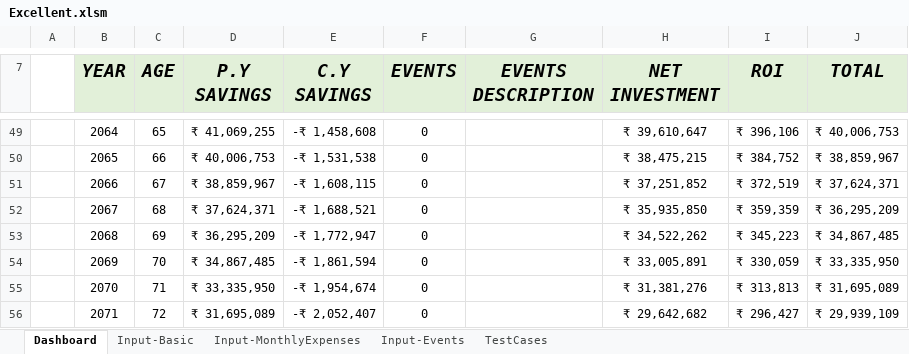
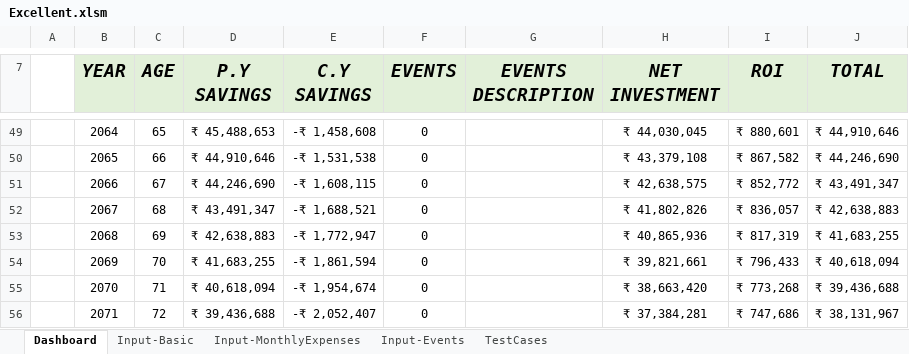
Before and after one commit to MetaNaveen/Excellent, an Excel workbook: Excellent.xlsm, sheet Dashboard, drawn as a sheet; only a part is shown, gaps mark what is left out; values as stored, in another font and other column widths than the file's, no borders; charts and pictures and conditional formats not drawn; the diff covers the shown part only; the diff names each change by its address in the sheet, - before the commit and + after, or states it on an @@ line.

```diff
--- a/Excellent.xlsm (sheet Dashboard)
+++ b/Excellent.xlsm (sheet Dashboard)
-D49 (P.Y SAVINGS): ₹ 41,069,255
+D49 (P.Y SAVINGS): ₹ 45,488,653
-H49 (NET INVESTMENT): ₹ 39,610,647
+H49 (NET INVESTMENT): ₹ 44,030,045
-I49 (ROI): ₹ 396,106
+I49 (ROI): ₹ 880,601
-J49 (TOTAL): ₹ 40,006,753
+J49 (TOTAL): ₹ 44,910,646
-D50 (P.Y SAVINGS): ₹ 40,006,753
+D50 (P.Y SAVINGS): ₹ 44,910,646
-H50 (NET INVESTMENT): ₹ 38,475,215
+H50 (NET INVESTMENT): ₹ 43,379,108
-I50 (ROI): ₹ 384,752
+I50 (ROI): ₹ 867,582
-J50 (TOTAL): ₹ 38,859,967
+J50 (TOTAL): ₹ 44,246,690
-D51 (P.Y SAVINGS): ₹ 38,859,967
+D51 (P.Y SAVINGS): ₹ 44,246,690
-H51 (NET INVESTMENT): ₹ 37,251,852
+H51 (NET INVESTMENT): ₹ 42,638,575
-I51 (ROI): ₹ 372,519
+I51 (ROI): ₹ 852,772
-J51 (TOTAL): ₹ 37,624,371
+J51 (TOTAL): ₹ 43,491,347
-D52 (P.Y SAVINGS): ₹ 37,624,371
+D52 (P.Y SAVINGS): ₹ 43,491,347
-H52 (NET INVESTMENT): ₹ 35,935,850
+H52 (NET INVESTMENT): ₹ 41,802,826
-I52 (ROI): ₹ 359,359
+I52 (ROI): ₹ 836,057
-J52 (TOTAL): ₹ 36,295,209
+J52 (TOTAL): ₹ 42,638,883
-D53 (P.Y SAVINGS): ₹ 36,295,209
+D53 (P.Y SAVINGS): ₹ 42,638,883
-H53 (NET INVESTMENT): ₹ 34,522,262
+H53 (NET INVESTMENT): ₹ 40,865,936
-I53 (ROI): ₹ 345,223
+I53 (ROI): ₹ 817,319
-J53 (TOTAL): ₹ 34,867,485
+J53 (TOTAL): ₹ 41,683,255
-D54 (P.Y SAVINGS): ₹ 34,867,485
+D54 (P.Y SAVINGS): ₹ 41,683,255
-H54 (NET INVESTMENT): ₹ 33,005,891
+H54 (NET INVESTMENT): ₹ 39,821,661
-I54 (ROI): ₹ 330,059
+I54 (ROI): ₹ 796,433
-J54 (TOTAL): ₹ 33,335,950
+J54 (TOTAL): ₹ 40,618,094
-D55 (P.Y SAVINGS): ₹ 33,335,950
+D55 (P.Y SAVINGS): ₹ 40,618,094
-H55 (NET INVESTMENT): ₹ 31,381,276
+H55 (NET INVESTMENT): ₹ 38,663,420
-I55 (ROI): ₹ 313,813
+I55 (ROI): ₹ 773,268
-J55 (TOTAL): ₹ 31,695,089
+J55 (TOTAL): ₹ 39,436,688
-D56 (P.Y SAVINGS): ₹ 31,695,089
+D56 (P.Y SAVINGS): ₹ 39,436,688
-H56 (NET INVESTMENT): ₹ 29,642,682
+H56 (NET INVESTMENT): ₹ 37,384,281
-I56 (ROI): ₹ 296,427
+I56 (ROI): ₹ 747,686
-J56 (TOTAL): ₹ 29,939,109
+J56 (TOTAL): ₹ 38,131,967
```
Also changed, not shown: 303 edited cells elsewhere in this sheet, sheet Input-Events, sheet Input-Basic, charts or pictures, Excellent.xlsx, 1 other file.
